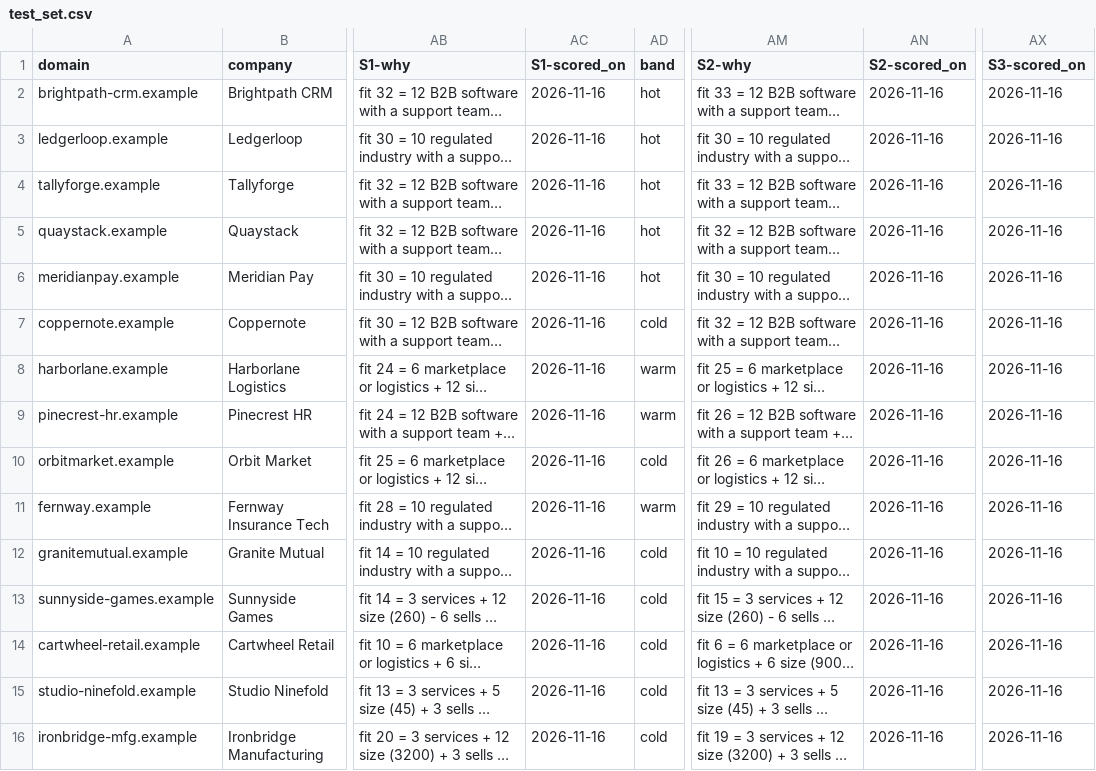
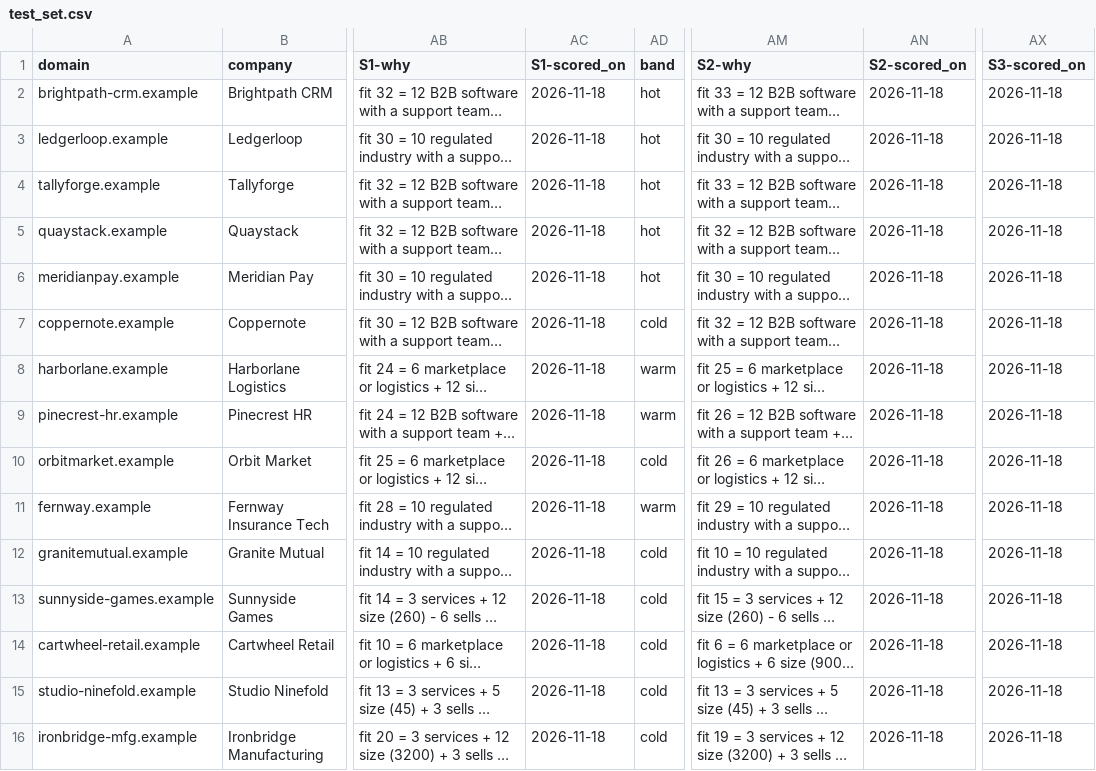
Before and after one commit to holmi3/gtm-skills, a CSV file: skills/tam-builder/example/output/test_set.csv, drawn as a sheet; only a part is shown, gaps mark what is left out; long unchanged cells end in …; the diff names each change by its address in the sheet, - before the commit and + after, or states it on an @@ line.

```diff
--- a/skills/tam-builder/example/output/test_set.csv
+++ b/skills/tam-builder/example/output/test_set.csv
-AC2:AC16 (S1-scored_on): 2026-11-16
+AC2:AC16 (S1-scored_on): 2026-11-18
-AN2:AN16 (S2-scored_on): 2026-11-16
+AN2:AN16 (S2-scored_on): 2026-11-18
-AX2:AX16 (S3-scored_on): 2026-11-16
+AX2:AX16 (S3-scored_on): 2026-11-18
```
Also changed, not shown: skills/tam-builder/example/output/accounts.csv, 31 other files.
